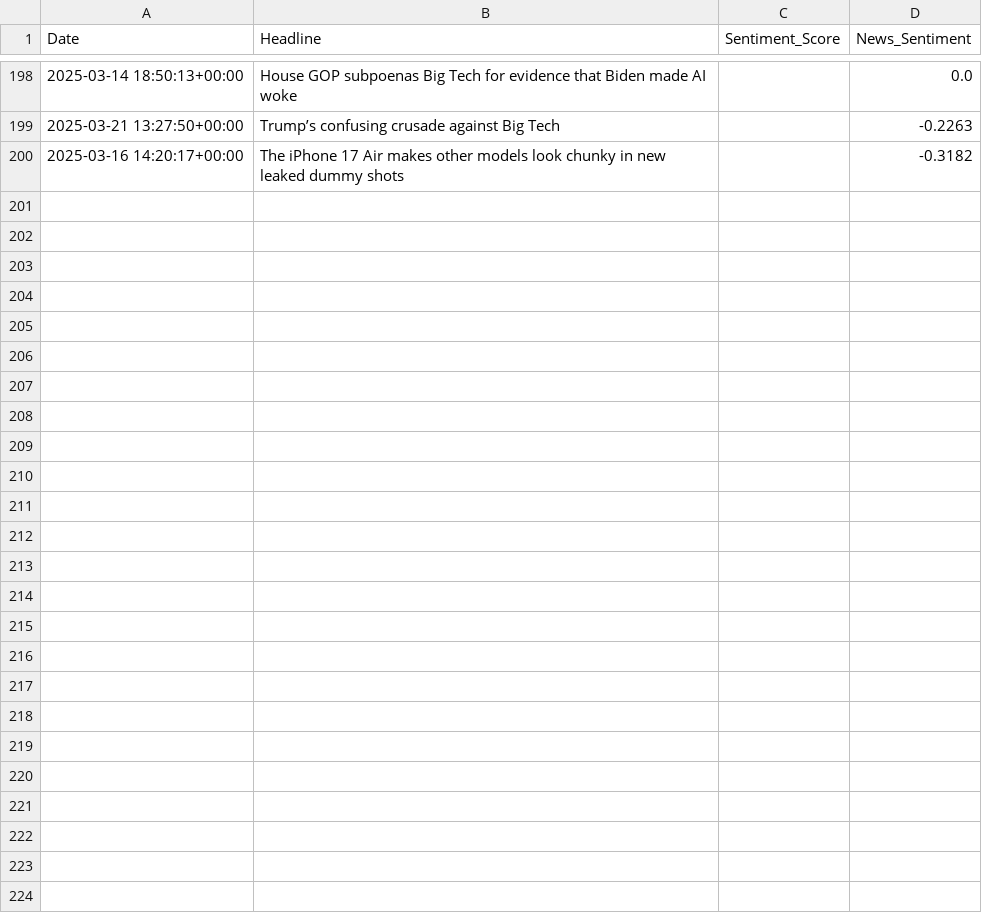
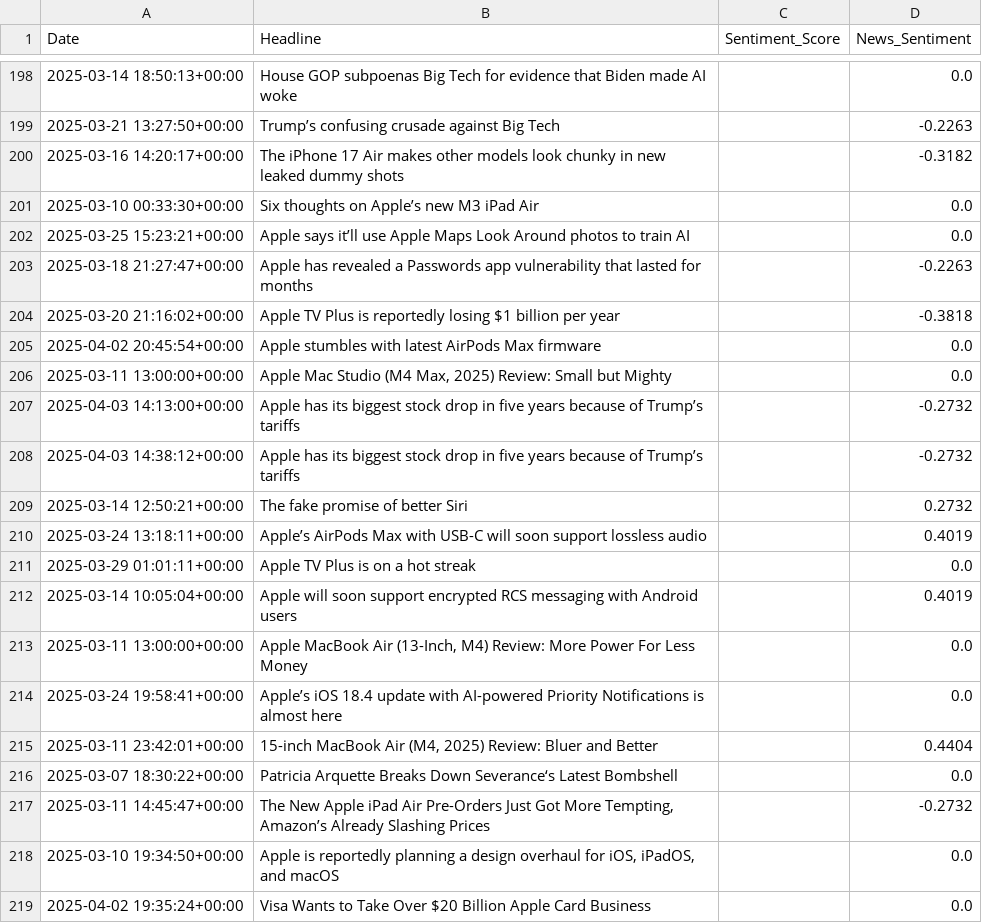
Before and after one commit to rajkamalsingh/fintech_project, a CSV file: src/news_sentiment.csv, drawn as a sheet; only a part is shown, gaps mark what is left out; the diff covers the shown part only; the diff names each change by its address in the sheet, - before the commit and + after, or states it on an @@ line.

```diff
--- a/src/news_sentiment.csv
+++ b/src/news_sentiment.csv
+row 201: 2025-03-10 00:33:30+00:00 | Six thoughts on Apple’s new M3 iPad Air |  | 0.0
+row 202: 2025-03-25 15:23:21+00:00 | Apple says it’ll use Apple Maps Look Around photos to train AI |  | 0.0
+row 203: 2025-03-18 21:27:47+00:00 | Apple has revealed a Passwords app vulnerability that lasted for months |  | -0.2263
+row 204: 2025-03-20 21:16:02+00:00 | Apple TV Plus is reportedly losing $1 billion per year |  | -0.3818
+row 205: 2025-04-02 20:45:54+00:00 | Apple stumbles with latest AirPods Max firmware |  | 0.0
+row 206: 2025-03-11 13:00:00+00:00 | Apple Mac Studio (M4 Max, 2025) Review: Small but Mighty |  | 0.0
+row 207: 2025-04-03 14:13:00+00:00 | Apple has its biggest stock drop in five years because of Trump’s tariffs |  | -0.2732
+row 208: 2025-04-03 14:38:12+00:00 | Apple has its biggest stock drop in five years because of Trump’s tariffs |  | -0.2732
+row 209: 2025-03-14 12:50:21+00:00 | The fake promise of better Siri |  | 0.2732
+row 210: 2025-03-24 13:18:11+00:00 | Apple’s AirPods Max with USB-C will soon support lossless audio |  | 0.4019
+row 211: 2025-03-29 01:01:11+00:00 | Apple TV Plus is on a hot streak |  | 0.0
+row 212: 2025-03-14 10:05:04+00:00 | Apple will soon support encrypted RCS messaging with Android users |  | 0.4019
+row 213: 2025-03-11 13:00:00+00:00 | Apple MacBook Air (13-Inch, M4) Review: More Power For Less Money |  | 0.0
+row 214: 2025-03-24 19:58:41+00:00 | Apple’s iOS 18.4 update with AI-powered Priority Notifications is almost here |  | 0.0
+row 215: 2025-03-11 23:42:01+00:00 | 15-inch MacBook Air (M4, 2025) Review: Bluer and Better |  | 0.4404
+row 216: 2025-03-07 18:30:22+00:00 | Patricia Arquette Breaks Down Severance‘s Latest Bombshell |  | 0.0
+row 217: 2025-03-11 14:45:47+00:00 | The New Apple iPad Air Pre-Orders Just Got More Tempting, Amazon’s Already Slashing Prices |  | -0.2732
+row 218: 2025-03-10 19:34:50+00:00 | Apple is reportedly planning a design overhaul for iOS, iPadOS, and macOS |  | 0.0
+row 219: 2025-04-02 19:35:24+00:00 | Visa Wants to Take Over $20 Billion Apple Card Business |  | 0.0
```
Also changed, not shown: 33 added rows elsewhere in this file, src/final_dataset.csv, src/stock_data.csv, 1 other file.
